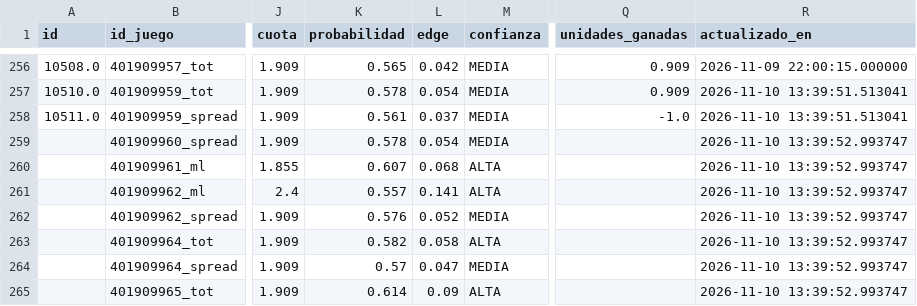
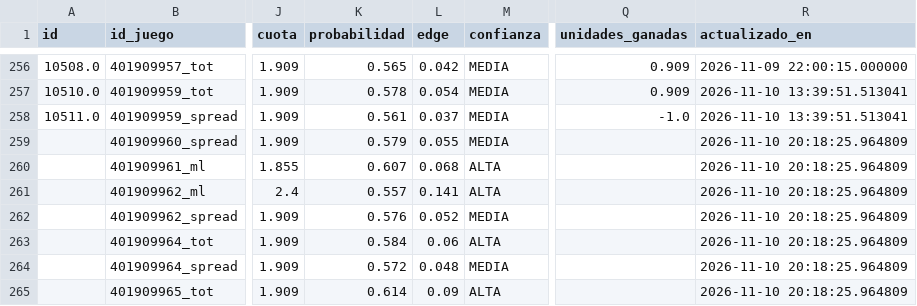
Before and after one commit to RicardoCR72/mlb-ai-predictor, a CSV file: data/nba/processed/historial_picks_nba.csv, drawn as a sheet; only a part is shown, gaps mark what is left out; the diff names each change by its address in the sheet, - before the commit and + after, or states it on an @@ line.

```diff
--- a/data/nba/processed/historial_picks_nba.csv
+++ b/data/nba/processed/historial_picks_nba.csv
-K259 (probabilidad): 0.578
+K259 (probabilidad): 0.579
-L259 (edge): 0.054
+L259 (edge): 0.055
-R259:R265 (actualizado_en): 2026-11-10 13:39:52.993747
+R259:R265 (actualizado_en): 2026-11-10 20:18:25.964809
-K263 (probabilidad): 0.582
+K263 (probabilidad): 0.584
-L263 (edge): 0.058
+L263 (edge): 0.06
-K264 (probabilidad): 0.57
+K264 (probabilidad): 0.572
-L264 (edge): 0.047
+L264 (edge): 0.048
```
Also changed, not shown: data/nba/processed/historial_props_nba.csv, 4 other files.
